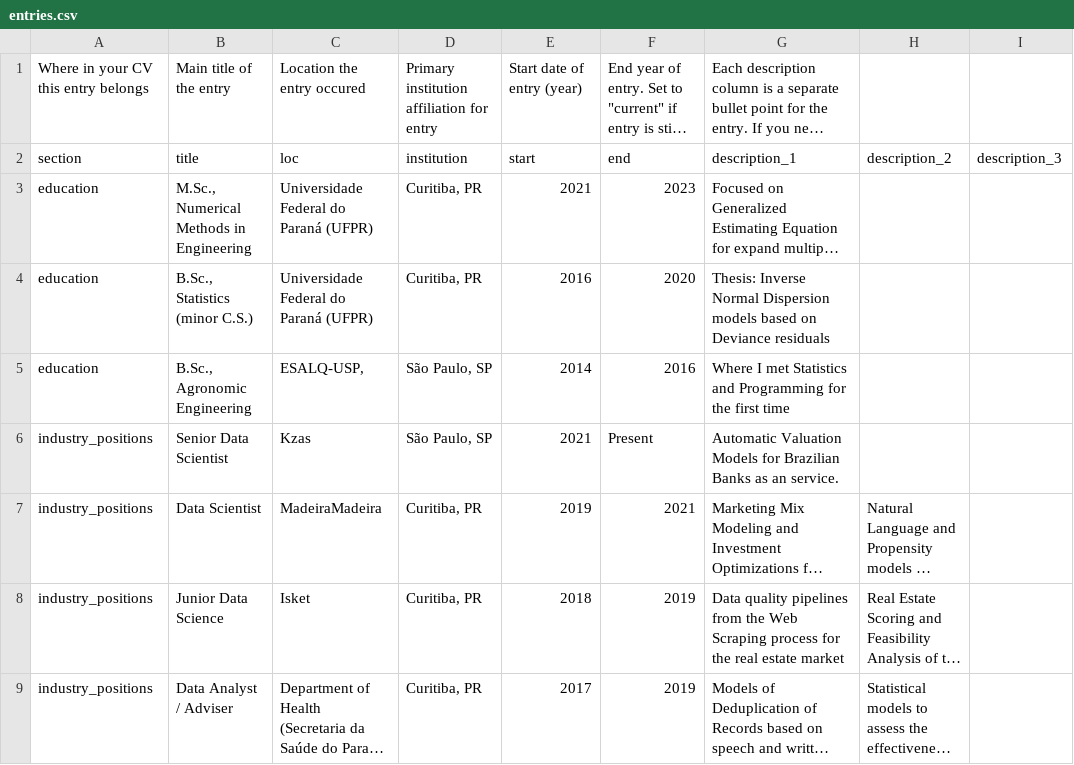
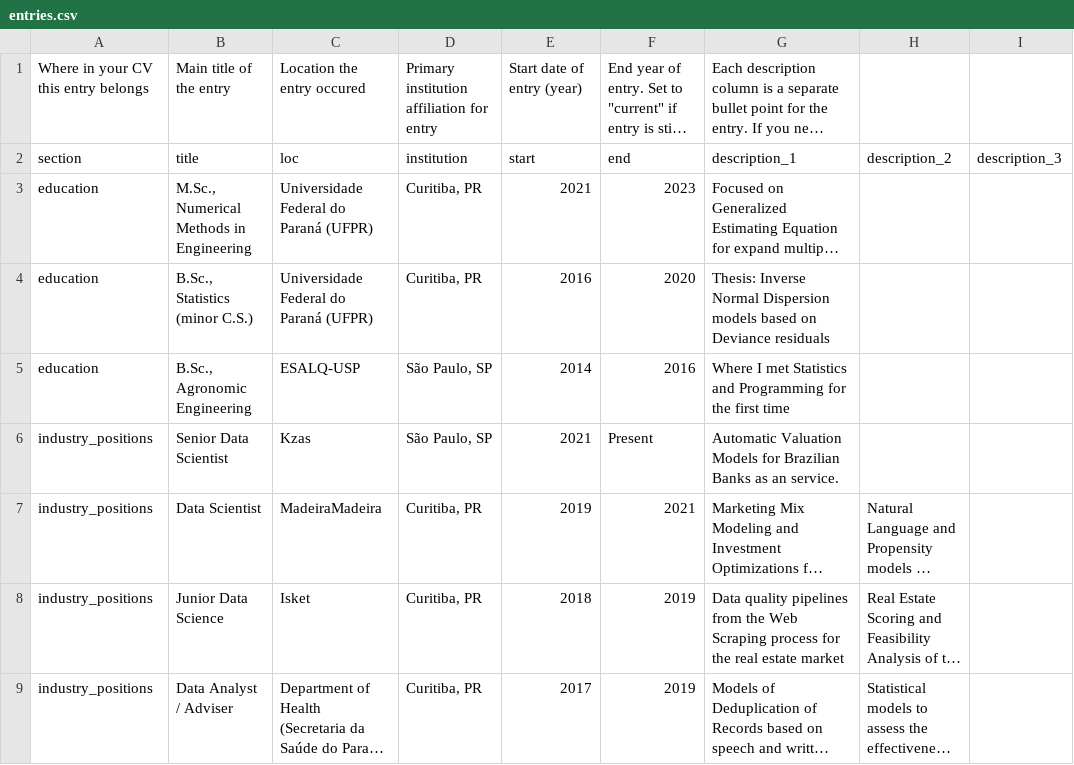
Before and after one commit to leaodennis/resume, a CSV file: data_location/entries.csv, drawn as a sheet; only a part is shown; long unchanged cells end in …; the diff names each change by its address in the sheet, - before the commit and + after, or states it on an @@ line.

```diff
--- a/data_location/entries.csv
+++ b/data_location/entries.csv
-C5: ESALQ-USP,
+C5: ESALQ-USP
```
Also changed, not shown: data_location/text_blocks.csv.
